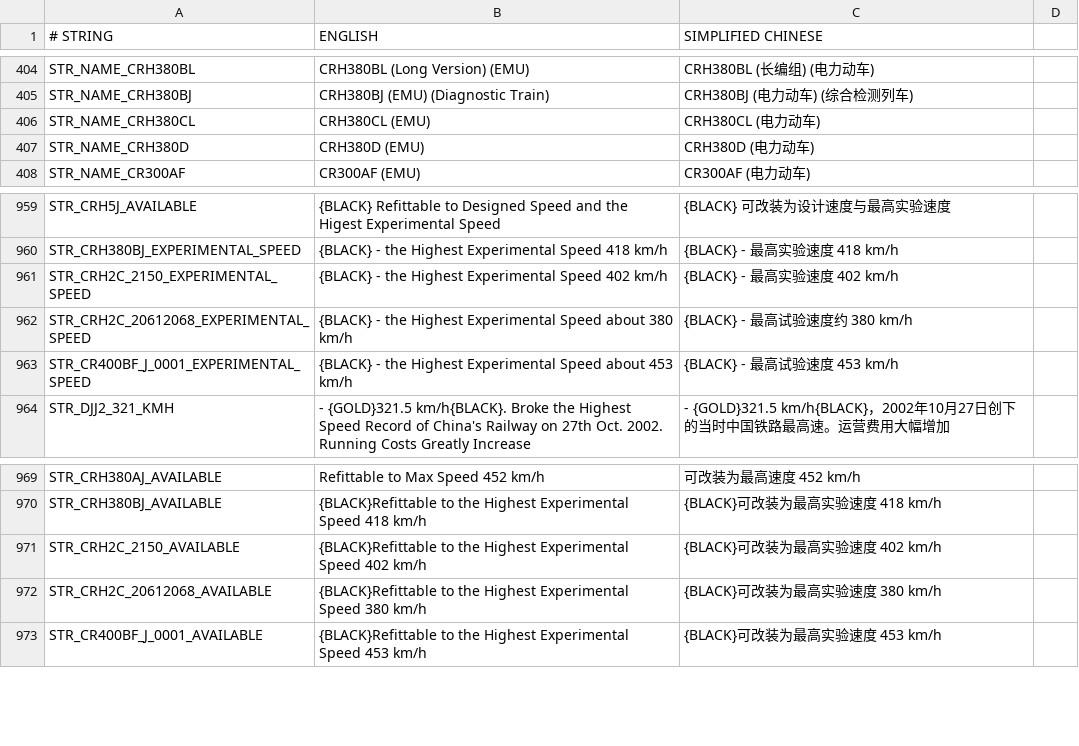
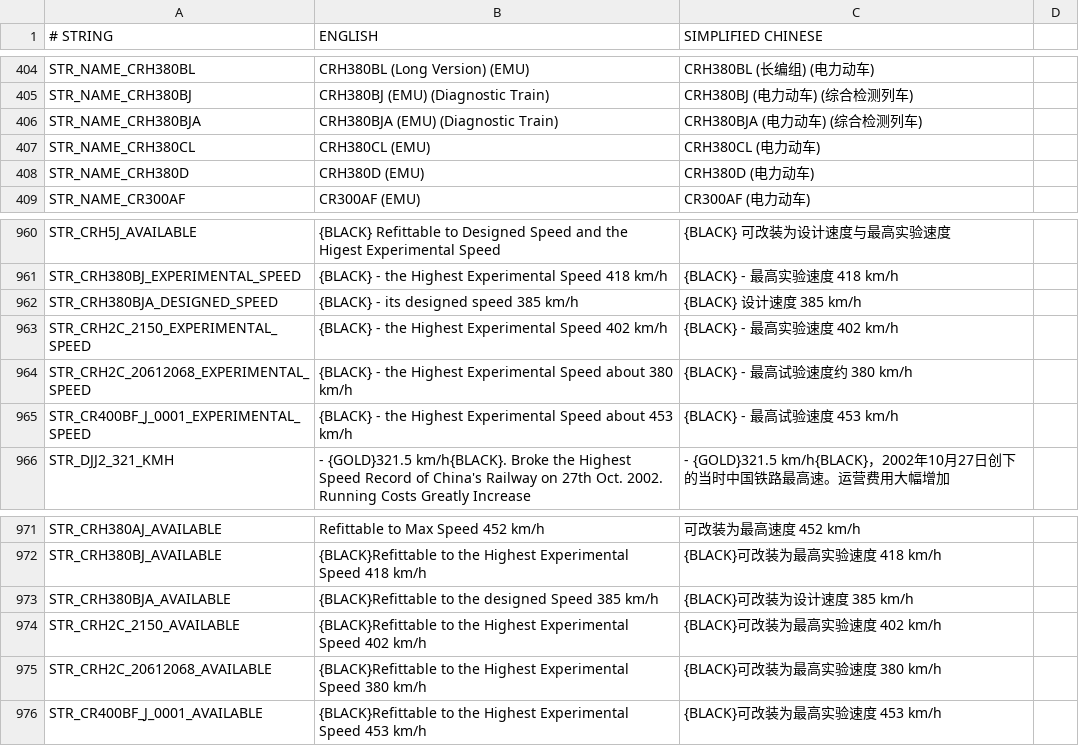
Before and after one commit to OpenTTD-China-Set/China-Set-Trains, a CSV file: docs/str.csv, drawn as a sheet; only a part is shown, gaps mark what is left out.

```diff
--- a/docs/str.csv
+++ b/docs/str.csv
@@ -405,2 +405,3 @@ STR_NAME_CRH380BL,CRH380BL (Long Version) (EMU),CRH380BL (长编组) (电力动
 STR_NAME_CRH380BJ,CRH380BJ (EMU) (Diagnostic Train),CRH380BJ (电力动车) (综合检测列车)
+STR_NAME_CRH380BJA,CRH380BJA (EMU) (Diagnostic Train),CRH380BJA (电力动车) (综合检测列车)
 STR_NAME_CRH380CL,CRH380CL (EMU),CRH380CL (电力动车)
@@ -960,2 +961,3 @@ STR_CRH5J_AVAILABLE,{BLACK} Refittable to Designed Speed and the Higest Experime
 STR_CRH380BJ_EXPERIMENTAL_SPEED,{BLACK} - the Highest Experimental Speed 418 km/h,{BLACK} - 最高实验速度 418 km/h
+STR_CRH380BJA_DESIGNED_SPEED,{BLACK} - its designed speed 385 km/h,{BLACK} 设计速度 385 km/h
 STR_CRH2C_2150_EXPERIMENTAL_SPEED,{BLACK} - the Highest Experimental Speed 402 km/h,{BLACK} - 最高实验速度 402 km/h
@@ -970,2 +972,3 @@ STR_CRH380AJ_AVAILABLE,Refittable to Max Speed 452 km/h ,可改装为最高速
 STR_CRH380BJ_AVAILABLE,{BLACK}Refittable to the Highest Experimental Speed 418 km/h,{BLACK}可改装为最高实验速度 418 km/h
+STR_CRH380BJA_AVAILABLE,{BLACK}Refittable to the designed Speed 385 km/h,{BLACK}可改装为设计速度 385 km/h
 STR_CRH2C_2150_AVAILABLE,{BLACK}Refittable to the Highest Experimental Speed 402 km/h,{BLACK}可改装为最高实验速度 402 km/h
```
Also changed, not shown: 12 other files.
